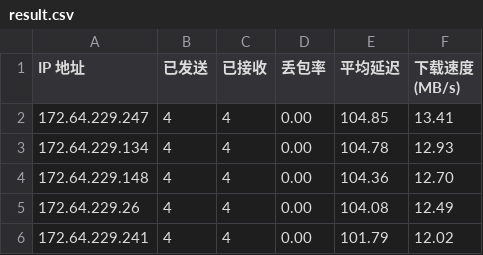
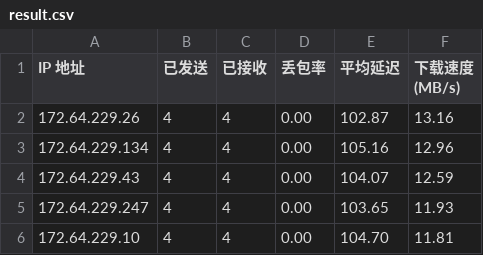
Before and after one commit to 164857430/My-CF-IPs, a CSV file: result.csv, drawn as a sheet.

```diff
--- a/result.csv
+++ b/result.csv
@@ -1,6 +1,6 @@
 IP 地址,已发送,已接收,丢包率,平均延迟,下载速度 (MB/s)
-172.64.229.247,4,4,0.00,104.85,13.41
-172.64.229.134,4,4,0.00,104.78,12.93
-172.64.229.148,4,4,0.00,104.36,12.70
-172.64.229.26,4,4,0.00,104.08,12.49
-172.64.229.241,4,4,0.00,101.79,12.02
+172.64.229.26,4,4,0.00,102.87,13.16
+172.64.229.134,4,4,0.00,105.16,12.96
+172.64.229.43,4,4,0.00,104.07,12.59
+172.64.229.247,4,4,0.00,103.65,11.93
+172.64.229.10,4,4,0.00,104.70,11.81
```
Also changed, not shown: 1 other file.
